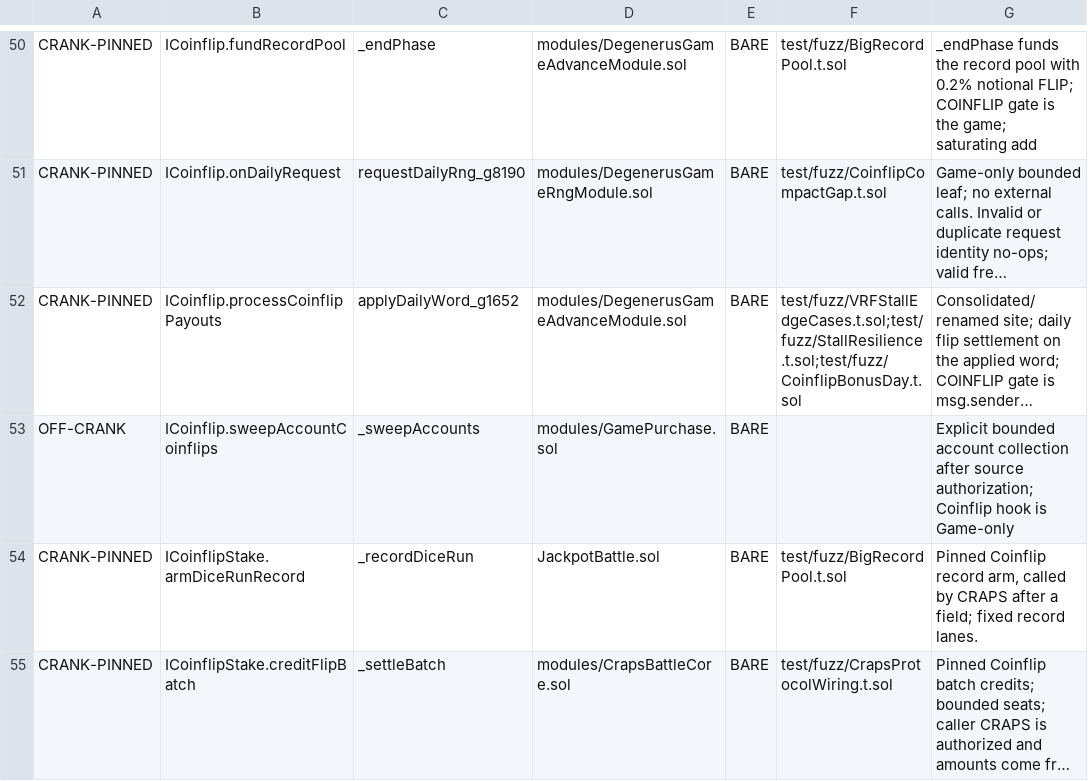
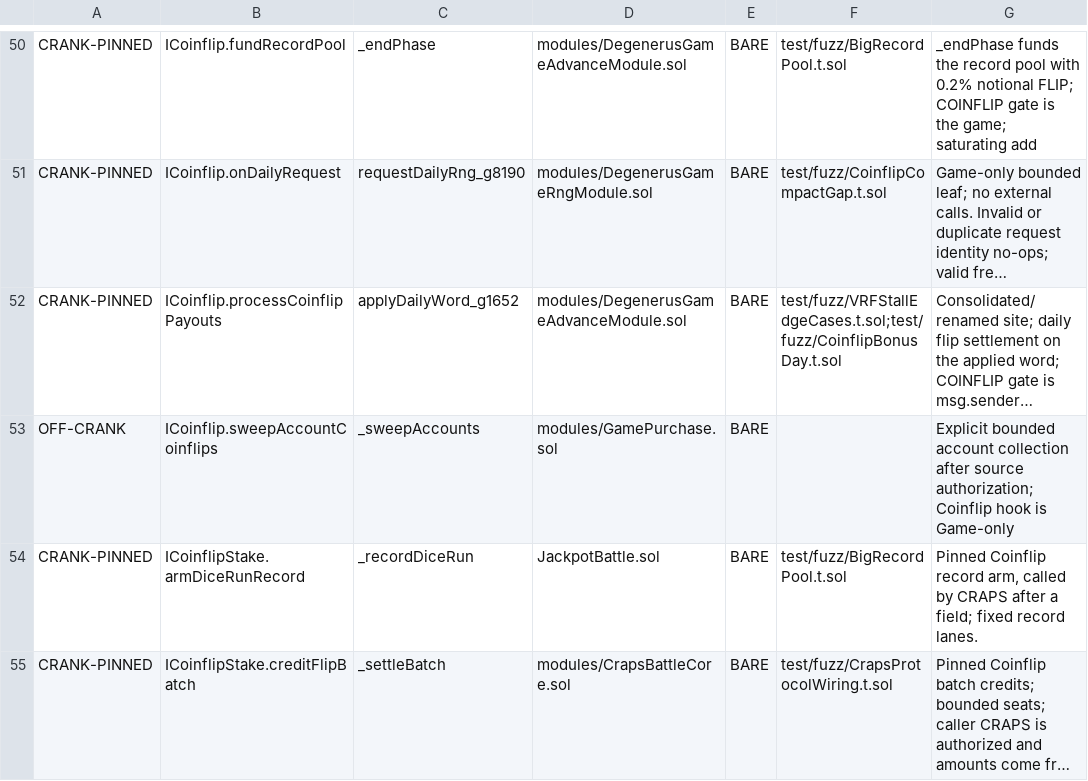
Before and after one commit to PurgeGame/degenerus-protocol, a TSV file: scripts/advance-call-manifest.tsv, drawn as a sheet; only a part is shown, gaps mark what is left out; long unchanged cells end in …; the diff names each change by its address in the sheet, - before the commit and + after, or states it on an @@ line.

```diff
--- a/scripts/advance-call-manifest.tsv
+++ b/scripts/advance-call-manifest.tsv
-F52: test/fuzz/VRFStallEdgeCases.t.sol;test/fuzz/StallResilience.t.sol;test/fuzz/CoinflipBonusDay.t.sol
+F52: test/fuzz/VRFStallEdgeCases.t.sol;test/fuzz/CoinflipBonusDay.t.sol
```
